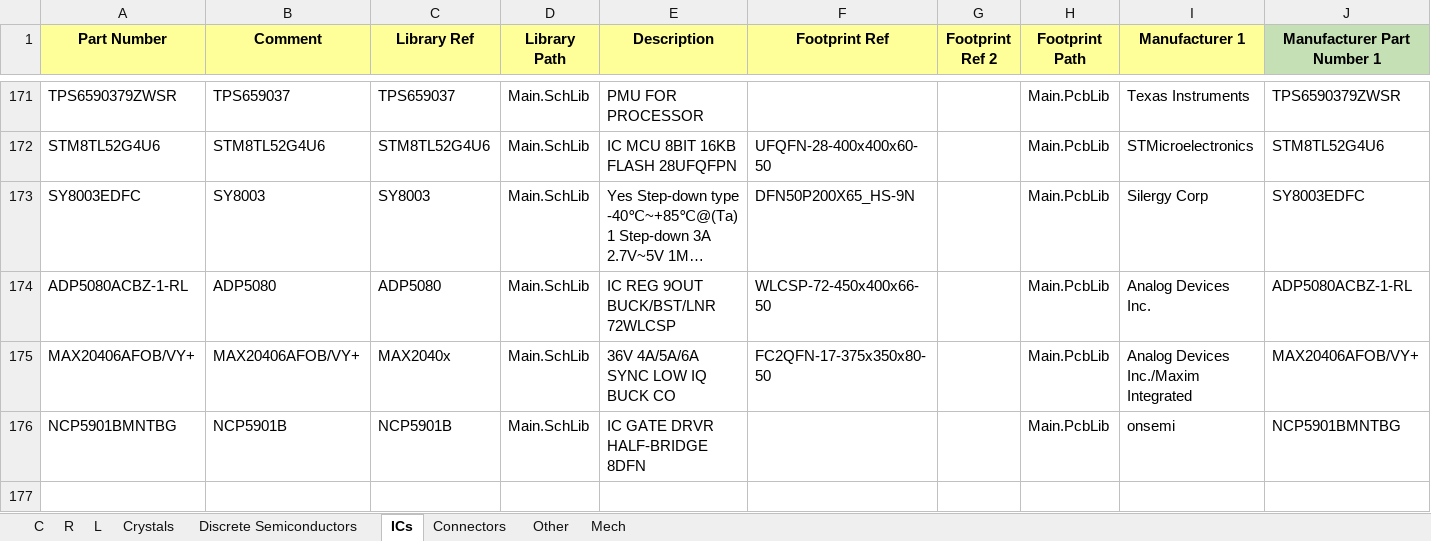
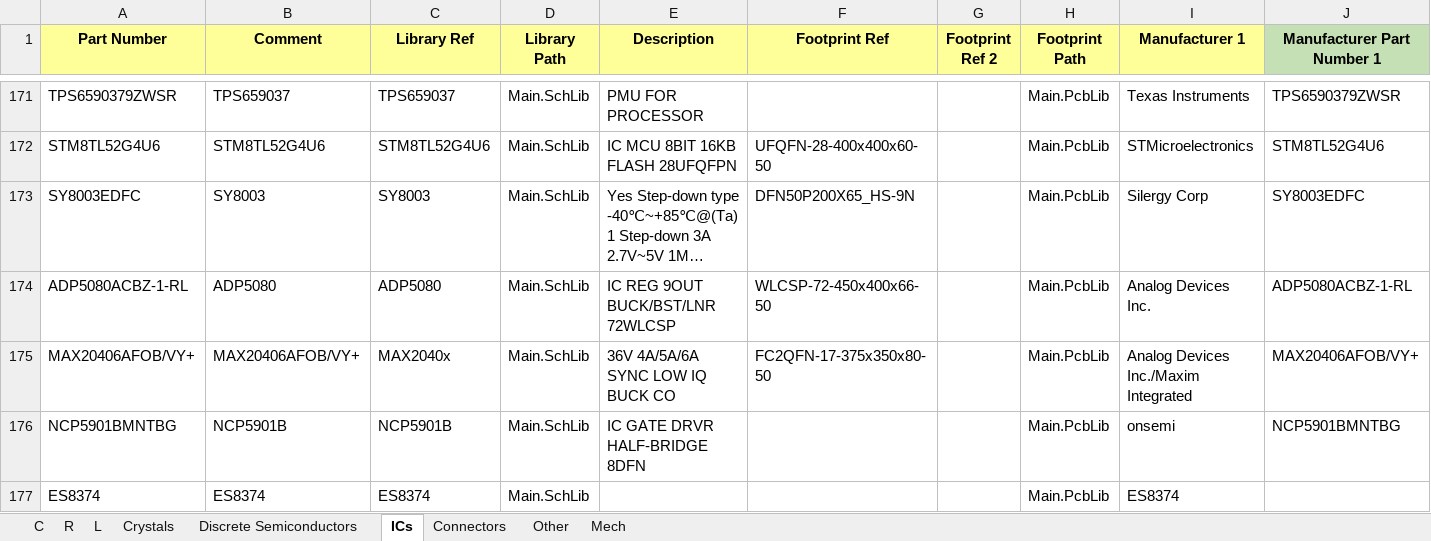
Before and after one commit to User330639/LIBS, an Excel workbook: Altium/DB.xlsx, sheet ICs, drawn as a sheet; only a part is shown, gaps mark what is left out; long unchanged cells end in …; values as stored, in another font and other column widths than the file's, no borders; charts and pictures not drawn; rows hold the shown columns only; the diff names each change by its address in the sheet, - before the commit and + after, or states it on an @@ line.

```diff
--- a/Altium/DB.xlsx (sheet ICs)
+++ b/Altium/DB.xlsx (sheet ICs)
+row 177: ES8374 | ES8374 | ES8374 | Main.SchLib |  |  |  | Main.PcbLib | ES8374
```
Also changed, not shown: 1 other file.
